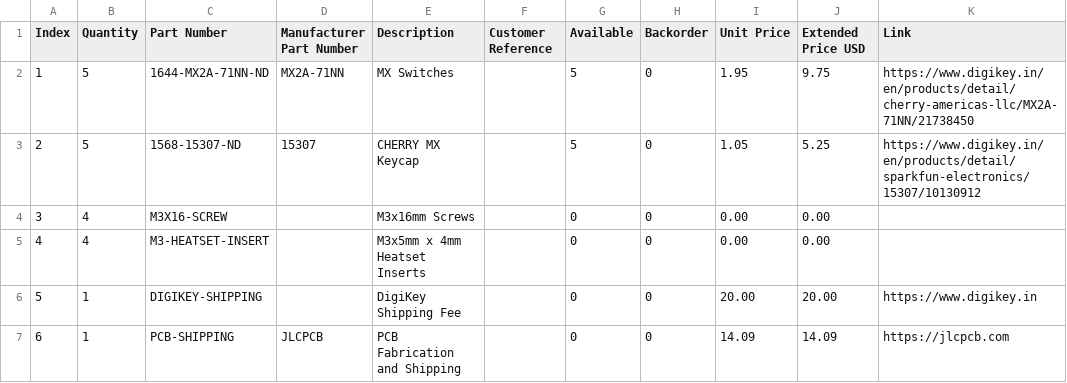
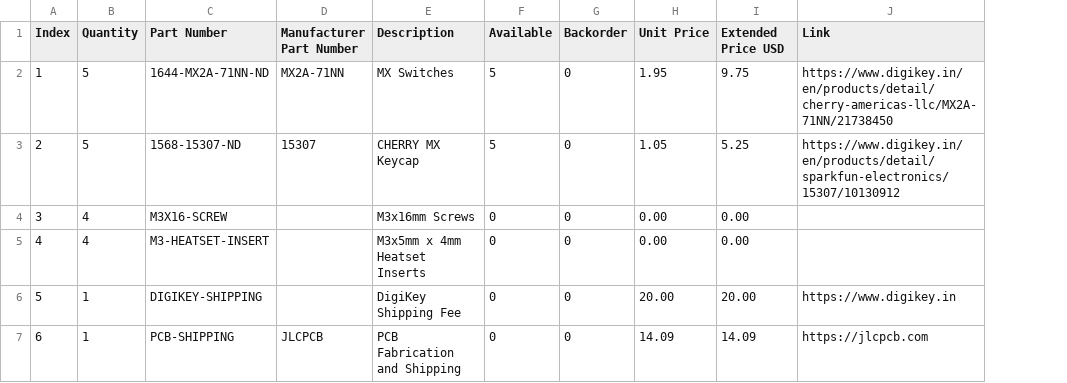
Before and after one commit to Shubhkr08/PADMINI, a CSV file: BOM.csv, drawn as a sheet; the diff names each change by its address in the sheet, - before the commit and + after, or states it on an @@ line.

Commit message:
Update BOM.csv

```diff
--- a/BOM.csv
+++ b/BOM.csv
-column F (Customer Reference), empty
```
